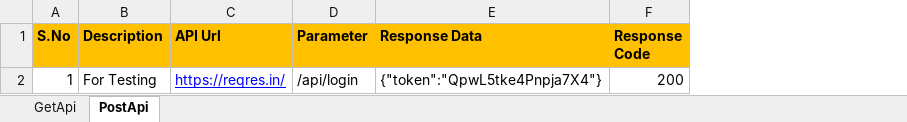
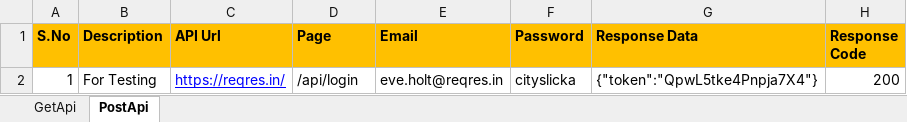
Before and after one commit to GvvPrasad/SeleniumDD, an Excel workbook: testDataFiles/TestApis.xlsx, sheet PostApi, drawn as a sheet; values as stored, in another font and other column widths than the file's, no borders; the diff names each change by its address in the sheet, - before the commit and + after, or states it on an @@ line.

```diff
--- a/testDataFiles/TestApis.xlsx (sheet PostApi)
+++ b/testDataFiles/TestApis.xlsx (sheet PostApi)
+column E (Email), row 2: eve.holt@reqres.in
+column F (Password), row 2: cityslicka
-D1: Parameter
+D1: Page
```
Also changed, not shown: sheet GetApi, testDataFiles/TestData.xlsx, testDataFiles/TestLinks.xlsx, 14 other files.
